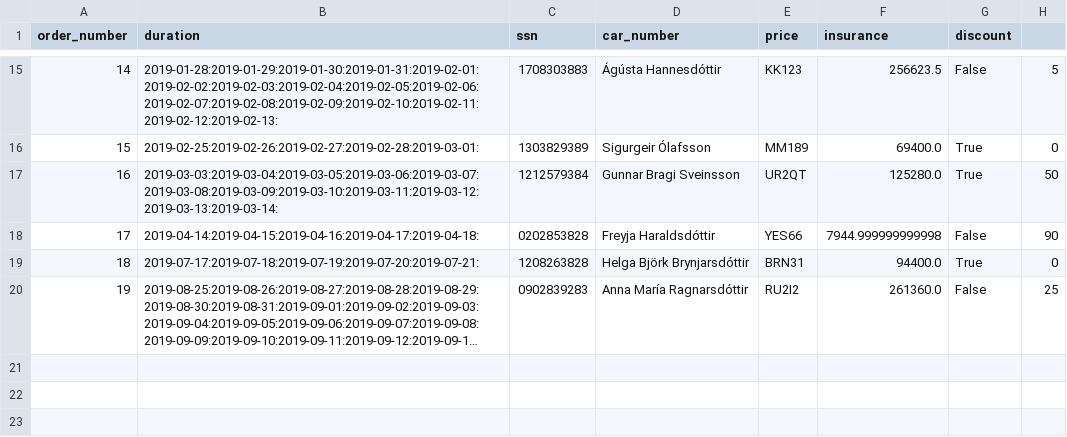
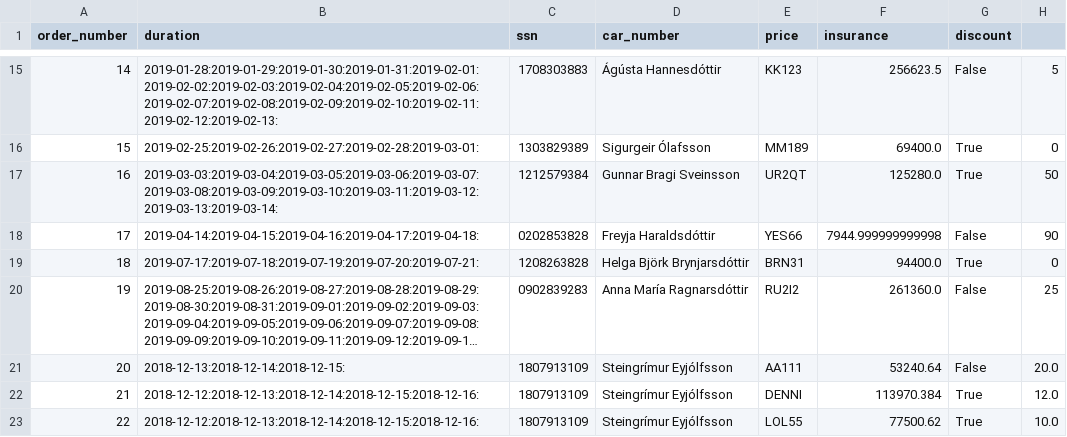
Before and after one commit to Aunnsteinsson/carrental, a CSV file: data/orders.csv, drawn as a sheet; only a part is shown, gaps mark what is left out; long unchanged cells end in …; the diff names each change by its address in the sheet, - before the commit and + after, or states it on an @@ line.

```diff
--- a/data/orders.csv
+++ b/data/orders.csv
+row 21: 20 | 2018-12-13:2018-12-14:2018-12-15: | 1807913109 | Steingrímur Eyjólfsson | AA111 | 53240.64 | False | 20.0
+row 22: 21 | 2018-12-12:2018-12-13:2018-12-14:2018-12-15:2018-12-16: | 1807913109 | Steingrímur Eyjólfsson | DENNI | 113970.384 | True | 12.0
+row 23: 22 | 2018-12-12:2018-12-13:2018-12-14:2018-12-15:2018-12-16: | 1807913109 | Steingrímur Eyjólfsson | LOL55 | 77500.62 | True | 10.0
```
Also changed, not shown: data/cars.csv, 3 other files.
